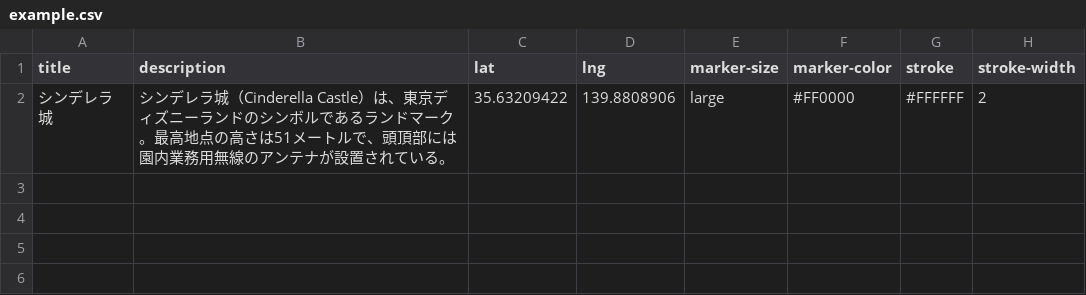
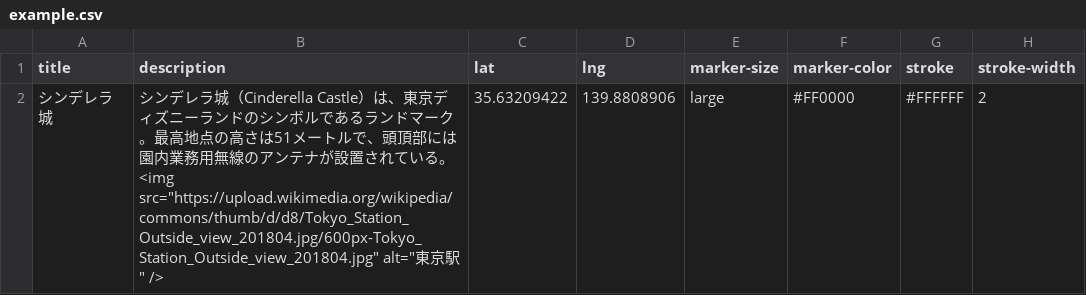
Before and after one commit to naogify/geojson-api-img-test, a CSV file: example.csv, drawn as a sheet.

Commit message:
Update example.csv

```diff
--- a/example.csv
+++ b/example.csv
@@ -1,2 +1,2 @@
 title,description,lat,lng,marker-size,marker-color,stroke,stroke-width
-シンデレラ城,シンデレラ城（Cinderella Castle）は、東京ディズニーランドのシンボルであるランドマーク。最高地点の高さは51メートルで、頭頂部には園内業務用無線のアンテナが設置されている。 ,35.63209422,139.8808906,large,#FF0000,#FFFFFF,2
+シンデレラ城,シンデレラ城（Cinderella Castle）は、東京ディズニーランドのシンボルであるランドマーク。最高地点の高さは51メートルで、頭頂部には園内業務用無線のアンテナが設置されている。<img src="https://upload.wikimedia.org/wikipedia/commons/thumb/d/d8/Tokyo_Station_Outside_view_201804.jpg/600px-Tokyo_Station_Outside_view_201804.jpg" alt="東京駅" /> ,35.63209422,139.8808906,large,#FF0000,#FFFFFF,2
```
